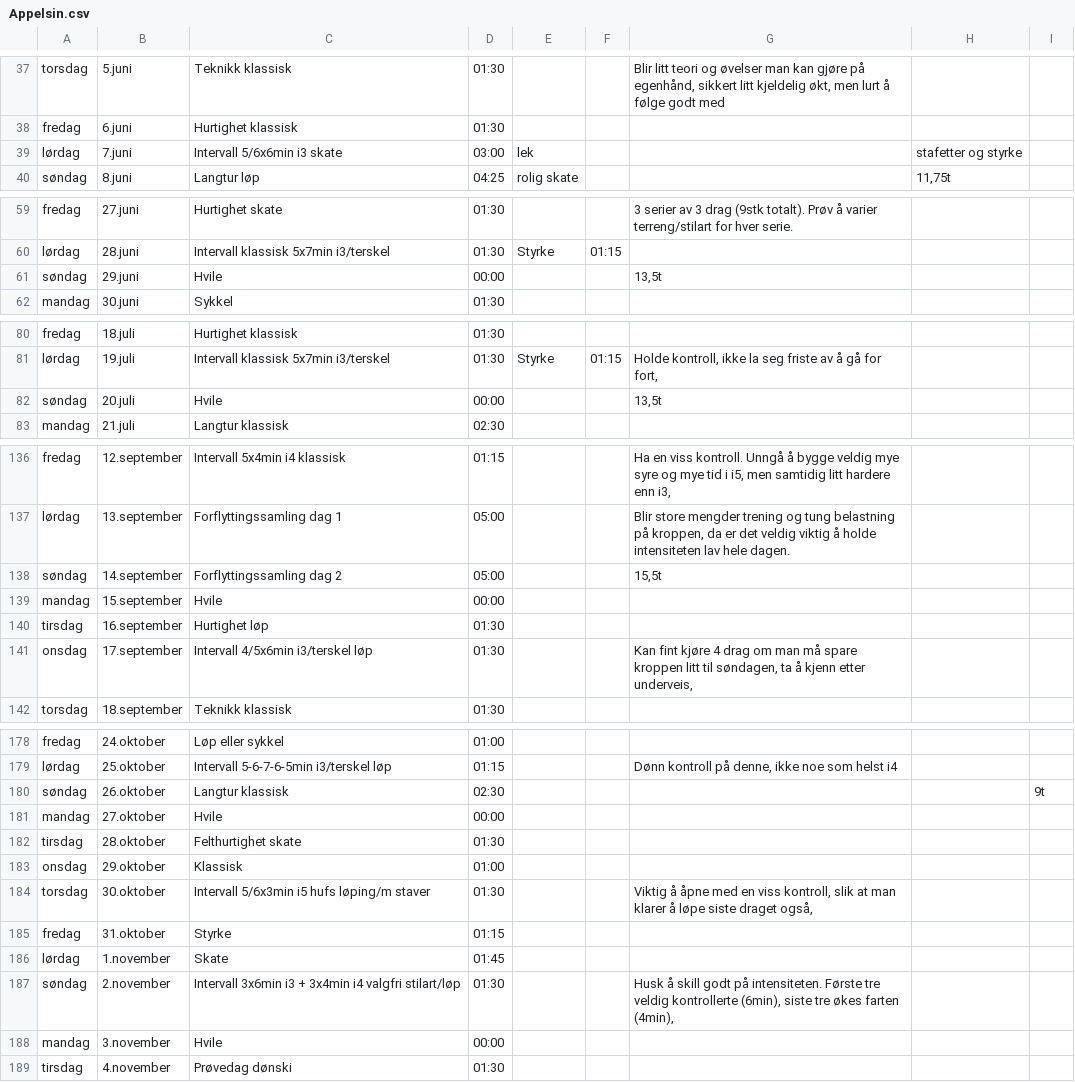
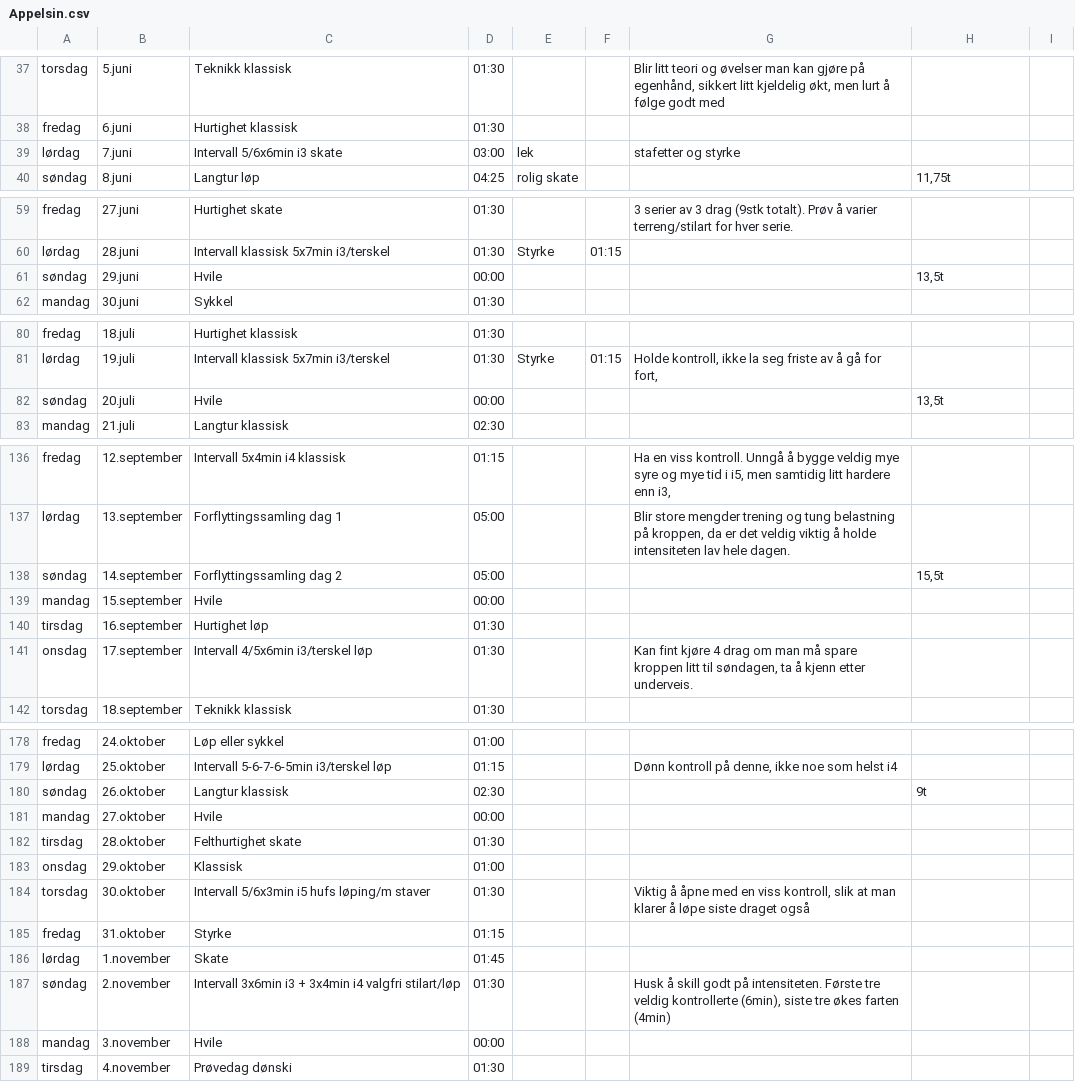
Before and after one commit to Syvbru/treningsplan, a CSV file: static/csv/Appelsin.csv, drawn as a sheet; only a part is shown, gaps mark what is left out; the diff covers the shown part only.

```diff
--- a/static/csv/Appelsin.csv
+++ b/static/csv/Appelsin.csv
@@ -38,3 +38,3 @@ torsdag,5.juni,Teknikk klassisk,01:30,,,"Blir litt teori og øvelser man kan gj
 fredag,6.juni,Hurtighet klassisk,01:30,,,,
-lørdag,7.juni,Intervall 5/6x6min i3 skate,03:00,lek,,,stafetter og styrke,
+lørdag,7.juni,Intervall 5/6x6min i3 skate,03:00,lek,,"stafetter og styrke",
 søndag,8.juni,Langtur løp,04:25,rolig skate,,,"11,75t"
@@ -61,2 +61,2 @@ lørdag,28.juni,Intervall klassisk 5x7min i3/terskel,01:30,Styrke,01:15,,,
-søndag,29.juni,Hvile,00:00,,,"13,5t"
+søndag,29.juni,Hvile,00:00,,,,"13,5t"
 mandag,30.juni,Sykkel,01:30,,,,
@@ -81,3 +81,3 @@ fredag,18.juli,Hurtighet klassisk,01:30,,,,
 lørdag,19.juli,Intervall klassisk 5x7min i3/terskel,01:30,Styrke,01:15,"Holde kontroll, ikke la seg friste av å gå for fort,",
-søndag,20.juli,Hvile,00:00,,,"13,5t"
+søndag,20.juli,Hvile,00:00,,,,"13,5t"
 mandag,21.juli,Langtur klassisk,02:30,,,,
@@ -137,6 +137,6 @@ fredag,12.september,Intervall 5x4min i4 klassisk,01:15,,,"Ha en viss kontroll. U
 lørdag,13.september,Forflyttingssamling dag 1,05:00,,,"Blir store mengder trening og tung belastning på kroppen, da er det veldig viktig å holde intensiteten lav hele dagen.",
-søndag,14.september,Forflyttingssamling dag 2,05:00,,,"15,5t"
+søndag,14.september,Forflyttingssamling dag 2,05:00,,,,"15,5t"
 mandag,15.september,Hvile,00:00,,,,
 tirsdag,16.september,Hurtighet løp,01:30,,,,
-onsdag,17.september,Intervall 4/5x6min i3/terskel løp,01:30,,,"Kan fint kjøre 4 drag om man må spare kroppen litt til søndagen, ta å kjenn etter underveis,",
+onsdag,17.september,Intervall 4/5x6min i3/terskel løp,01:30,,,"Kan fint kjøre 4 drag om man må spare kroppen litt til søndagen, ta å kjenn etter underveis.",
 torsdag,18.september,Teknikk klassisk,01:30,,,,
@@ -179,3 +179,3 @@ fredag,24.oktober,Løp eller sykkel,01:00,,,,
 lørdag,25.oktober,Intervall 5-6-7-6-5min i3/terskel løp,01:15,,,"Dønn kontroll på denne, ikke noe som helst i4",
-søndag,26.oktober,Langtur klassisk,02:30,,,,,9t
+søndag,26.oktober,Langtur klassisk,02:30,,,,"9t"
 mandag,27.oktober,Hvile,00:00,,,,
@@ -183,6 +183,6 @@ tirsdag,28.oktober,Felthurtighet skate,01:30,,,,
 onsdag,29.oktober,Klassisk,01:00,,,,
-torsdag,30.oktober,Intervall 5/6x3min i5 hufs løping/m staver,01:30,,,"Viktig å åpne med en viss kontroll, slik at man klarer å løpe siste draget også,",
+torsdag,30.oktober,Intervall 5/6x3min i5 hufs løping/m staver,01:30,,,"Viktig å åpne med en viss kontroll, slik at man klarer å løpe siste draget også",
 fredag,31.oktober,Styrke,01:15,,,,
 lørdag,1.november,Skate,01:45,,,,
-søndag,2.november,Intervall 3x6min i3 + 3x4min i4 valgfri stilart/løp,01:30,,,"Husk å skill godt på intensiteten. Første tre veldig kontrollerte (6min), siste tre økes farten (4min),",
+søndag,2.november,Intervall 3x6min i3 + 3x4min i4 valgfri stilart/løp,01:30,,,"Husk å skill godt på intensiteten. Første tre veldig kontrollerte (6min), siste tre økes farten (4min)",
 mandag,3.november,Hvile,00:00,,,,
```
Also changed, not shown: 27 edited cells elsewhere in this file.
